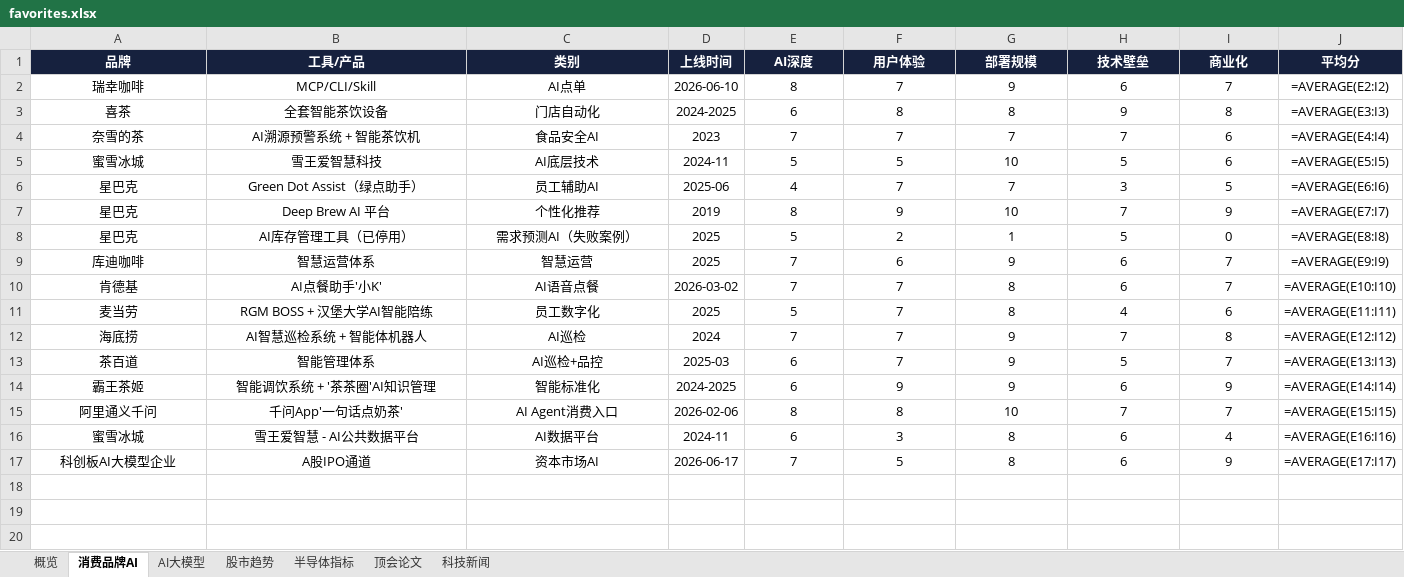
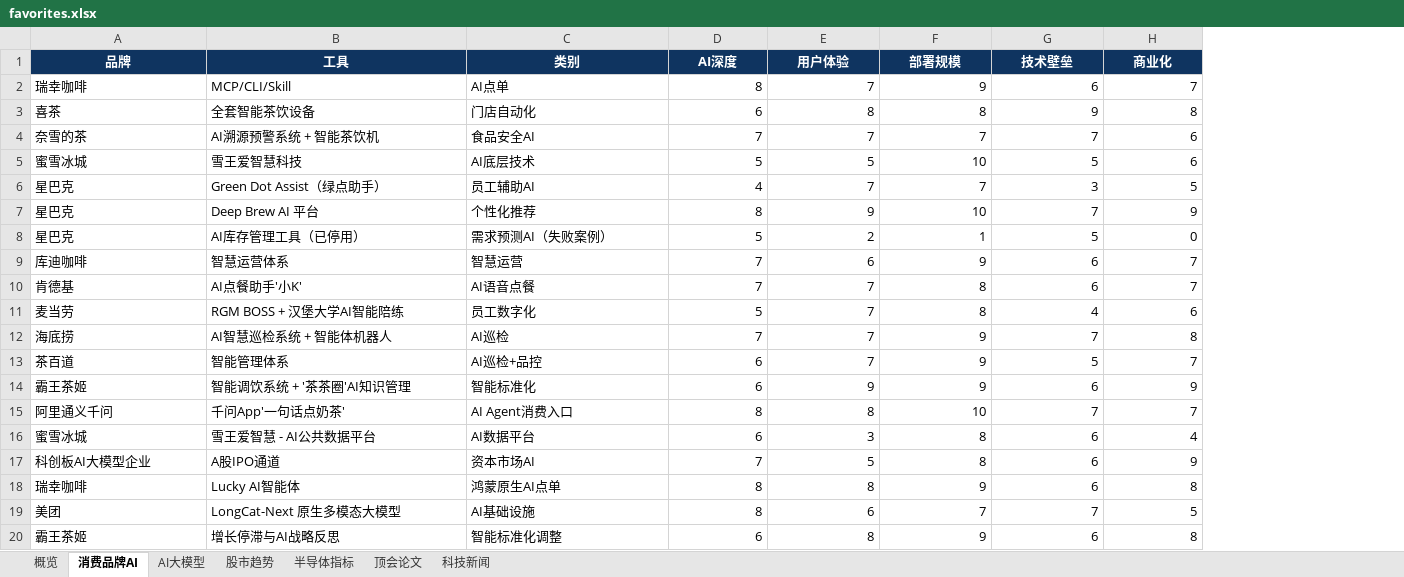
Before and after one commit to sjkncs/my-dev-favorites, an Excel workbook: favorites.xlsx, sheet 消费品牌AI, drawn as a sheet; values as stored, in another font and other column widths than the file's, no borders; formulas without a stored value are shown as written; charts and pictures and conditional formats not drawn; removed rows and columns are numbered as before the commit, all else as after; the diff names each change by its address in the sheet, - before the commit and + after, or states it on an @@ line.

```diff
--- a/favorites.xlsx (sheet 消费品牌AI)
+++ b/favorites.xlsx (sheet 消费品牌AI)
-column D (上线时间), rows 2-17: 2026-06-10 | 2024-2025 | 2023 | 2024-11 | 2025-06 | 2019 | 2025 | 2025 | 2026-03-02 | 2025 | 2024 | 2025-03 | 2024-2025 | 2026-02-06 | 2024-11 | 2026-06-17
-column J (平均分), rows 2-17: =AVERAGE(E2:I2) | =AVERAGE(E3:I3) | =AVERAGE(E4:I4) | =AVERAGE(E5:I5) | =AVERAGE(E6:I6) | =AVERAGE(E7:I7) | =AVERAGE(E8:I8) | =AVERAGE(E9:I9) | =AVERAGE(E10:I10) | =AVERAGE(E11:I11) | =AVERAGE(E12:I12) | =AVERAGE(E13:I13) | =AVERAGE(E14:I14) | =AVERAGE(E15:I15) | =AVERAGE(E16:I16) | =AVERAGE(E17:I17)
-A1:C1 fill: #16213E
+A1:C1 fill: #0F3460
-B1: 工具/产品
+B1: 工具
-D1:H1 fill: #16213E
+D1:H1 fill: #0F3460
-A2:C17 alignment: center
+A2:C17 alignment: left
-D2:H17 alignment: center
+D2:H17 alignment: right
+row 18: 瑞幸咖啡 | Lucky AI智能体 | 鸿蒙原生AI点单 | 8 | 8 | 9 | 6 | 8
+row 19: 美团 | LongCat-Next 原生多模态大模型 | AI基础设施 | 8 | 6 | 7 | 7 | 5
+row 20: 霸王茶姬 | 增长停滞与AI战略反思 | 智能标准化调整 | 6 | 8 | 9 | 6 | 8
```
Also changed, not shown: sheet 科技新闻, sheet 顶会论文, sheet 股市趋势, sheet 半导体指标, sheet AI大模型, sheet 概览, charts or pictures, 12 other files.
